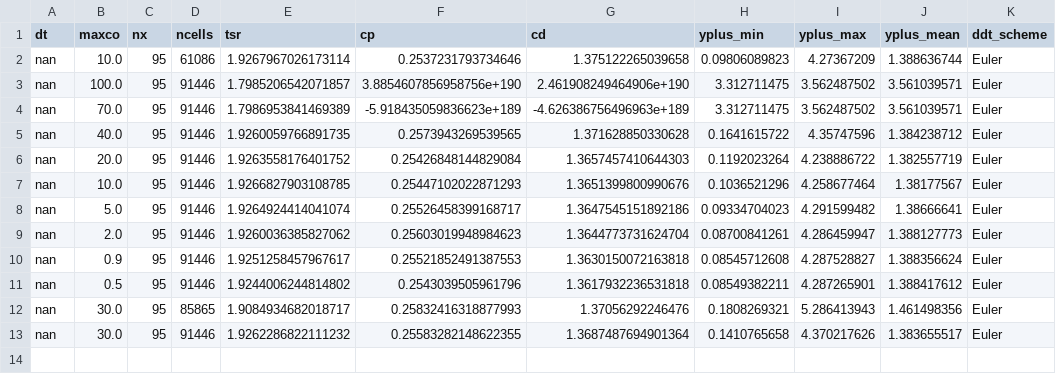
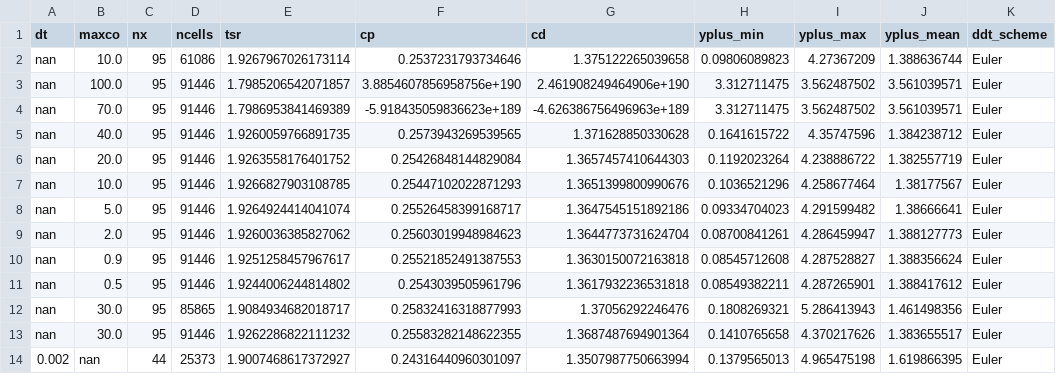
Before and after one commit to petebachant/UNH-RVAT-2D-OpenFOAM, a CSV file: processed/all_perf.csv, drawn as a sheet.

```diff
--- a/processed/all_perf.csv
+++ b/processed/all_perf.csv
@@ -13 +13,2 @@ nan,30.0,95,85865,1.9084934682018717,0.25832416318877993,1.37056292246476,0.1808
 nan,30.0,95,91446,1.9262286822111232,0.25583282148622355,1.3687487694901364,0.1410765658,4.370217626,1.383655517,Euler
+0.002,nan,44,25373,1.9007468617372927,0.24316440960301097,1.3507987750663994,0.1379565013,4.965475198,1.619866395,Euler
```
Also changed, not shown: 1 other file.
